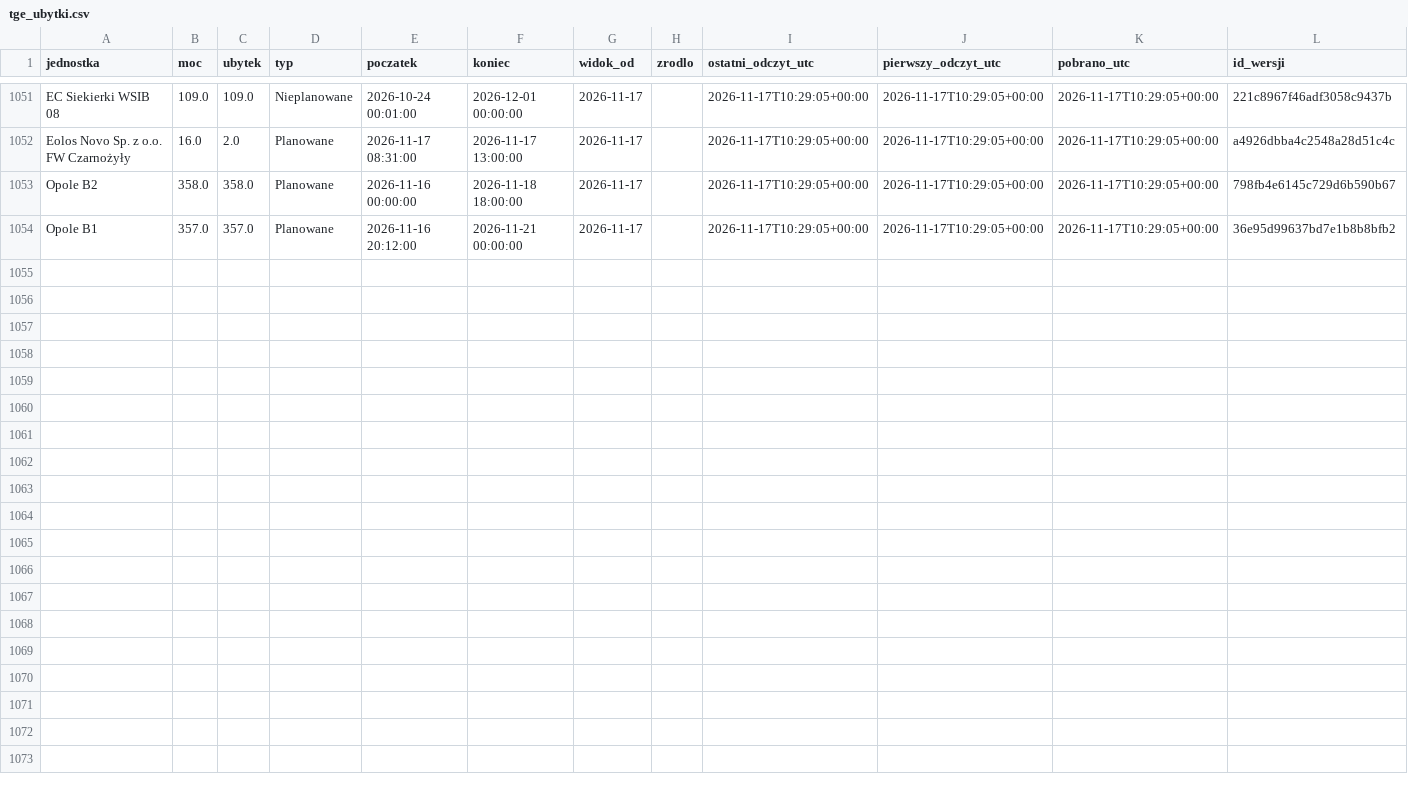
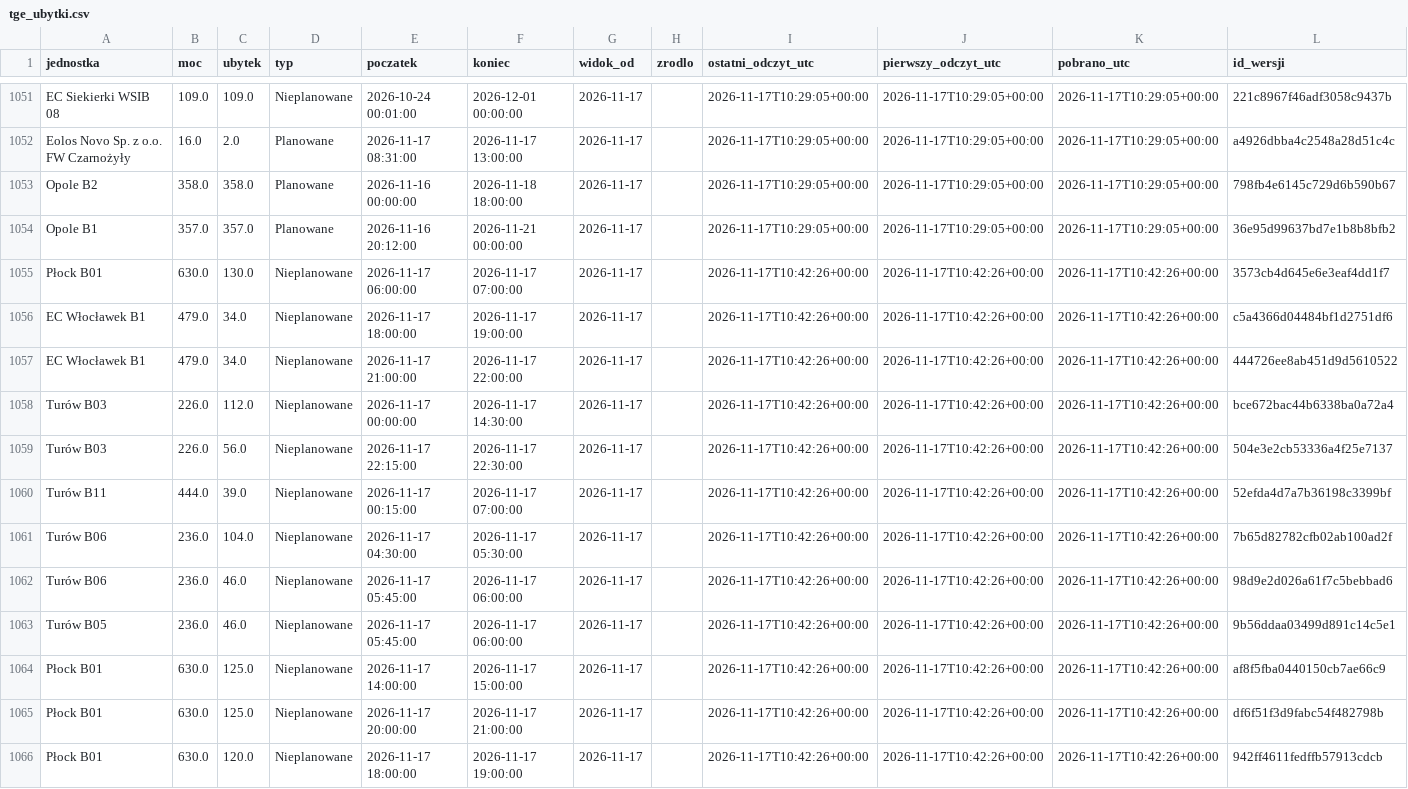
Before and after one commit to ForumEnergiiPL/ubytki, a CSV file: tge_ubytki.csv, drawn as a sheet; only a part is shown, gaps mark what is left out; the diff names each change by its address in the sheet, - before the commit and + after, or states it on an @@ line.

```diff
--- a/tge_ubytki.csv
+++ b/tge_ubytki.csv
+row 1055: Płock B01 | 630.0 | 130.0 | Nieplanowane | 2026-11-17 06:00:00 | 2026-11-17 07:00:00 | 2026-11-17 |  | 2026-11-17T10:42:26+00:00 | 2026-11-17T10:42:26+00:00 | 2026-11-17T10:42:26+00:00 | 3573cb4d645e6e3eaf4dd1f7
+row 1056: EC Włocławek B1 | 479.0 | 34.0 | Nieplanowane | 2026-11-17 18:00:00 | 2026-11-17 19:00:00 | 2026-11-17 |  | 2026-11-17T10:42:26+00:00 | 2026-11-17T10:42:26+00:00 | 2026-11-17T10:42:26+00:00 | c5a4366d04484bf1d2751df6
+row 1057: EC Włocławek B1 | 479.0 | 34.0 | Nieplanowane | 2026-11-17 21:00:00 | 2026-11-17 22:00:00 | 2026-11-17 |  | 2026-11-17T10:42:26+00:00 | 2026-11-17T10:42:26+00:00 | 2026-11-17T10:42:26+00:00 | 444726ee8ab451d9d5610522
+row 1058: Turów B03 | 226.0 | 112.0 | Nieplanowane | 2026-11-17 00:00:00 | 2026-11-17 14:30:00 | 2026-11-17 |  | 2026-11-17T10:42:26+00:00 | 2026-11-17T10:42:26+00:00 | 2026-11-17T10:42:26+00:00 | bce672bac44b6338ba0a72a4
+row 1059: Turów B03 | 226.0 | 56.0 | Nieplanowane | 2026-11-17 22:15:00 | 2026-11-17 22:30:00 | 2026-11-17 |  | 2026-11-17T10:42:26+00:00 | 2026-11-17T10:42:26+00:00 | 2026-11-17T10:42:26+00:00 | 504e3e2cb53336a4f25e7137
+row 1060: Turów B11 | 444.0 | 39.0 | Nieplanowane | 2026-11-17 00:15:00 | 2026-11-17 07:00:00 | 2026-11-17 |  | 2026-11-17T10:42:26+00:00 | 2026-11-17T10:42:26+00:00 | 2026-11-17T10:42:26+00:00 | 52efda4d7a7b36198c3399bf
+row 1061: Turów B06 | 236.0 | 104.0 | Nieplanowane | 2026-11-17 04:30:00 | 2026-11-17 05:30:00 | 2026-11-17 |  | 2026-11-17T10:42:26+00:00 | 2026-11-17T10:42:26+00:00 | 2026-11-17T10:42:26+00:00 | 7b65d82782cfb02ab100ad2f
+row 1062: Turów B06 | 236.0 | 46.0 | Nieplanowane | 2026-11-17 05:45:00 | 2026-11-17 06:00:00 | 2026-11-17 |  | 2026-11-17T10:42:26+00:00 | 2026-11-17T10:42:26+00:00 | 2026-11-17T10:42:26+00:00 | 98d9e2d026a61f7c5bebbad6
+row 1063: Turów B05 | 236.0 | 46.0 | Nieplanowane | 2026-11-17 05:45:00 | 2026-11-17 06:00:00 | 2026-11-17 |  | 2026-11-17T10:42:26+00:00 | 2026-11-17T10:42:26+00:00 | 2026-11-17T10:42:26+00:00 | 9b56ddaa03499d891c14c5e1
+row 1064: Płock B01 | 630.0 | 125.0 | Nieplanowane | 2026-11-17 14:00:00 | 2026-11-17 15:00:00 | 2026-11-17 |  | 2026-11-17T10:42:26+00:00 | 2026-11-17T10:42:26+00:00 | 2026-11-17T10:42:26+00:00 | af8f5fba0440150cb7ae66c9
+row 1065: Płock B01 | 630.0 | 125.0 | Nieplanowane | 2026-11-17 20:00:00 | 2026-11-17 21:00:00 | 2026-11-17 |  | 2026-11-17T10:42:26+00:00 | 2026-11-17T10:42:26+00:00 | 2026-11-17T10:42:26+00:00 | df6f51f3d9fabc54f482798b
+row 1066: Płock B01 | 630.0 | 120.0 | Nieplanowane | 2026-11-17 18:00:00 | 2026-11-17 19:00:00 | 2026-11-17 |  | 2026-11-17T10:42:26+00:00 | 2026-11-17T10:42:26+00:00 | 2026-11-17T10:42:26+00:00 | 942ff4611fedffb57913cdcb
```
Also changed, not shown: tge_migawki/2026-11.csv, tge_widoki.csv, 1 other file.
